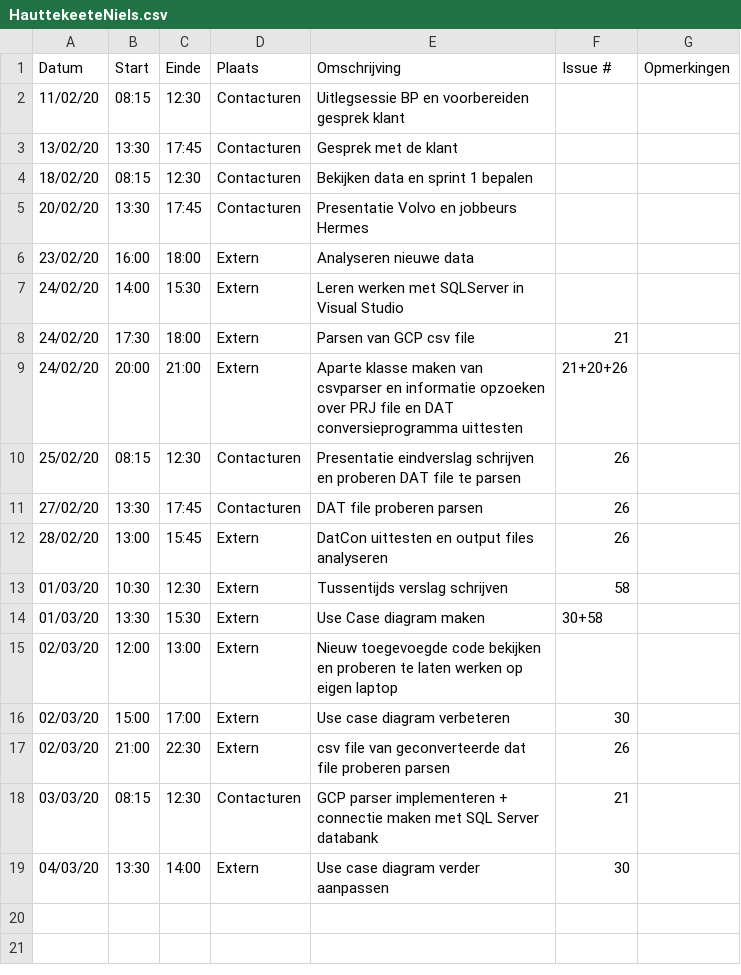
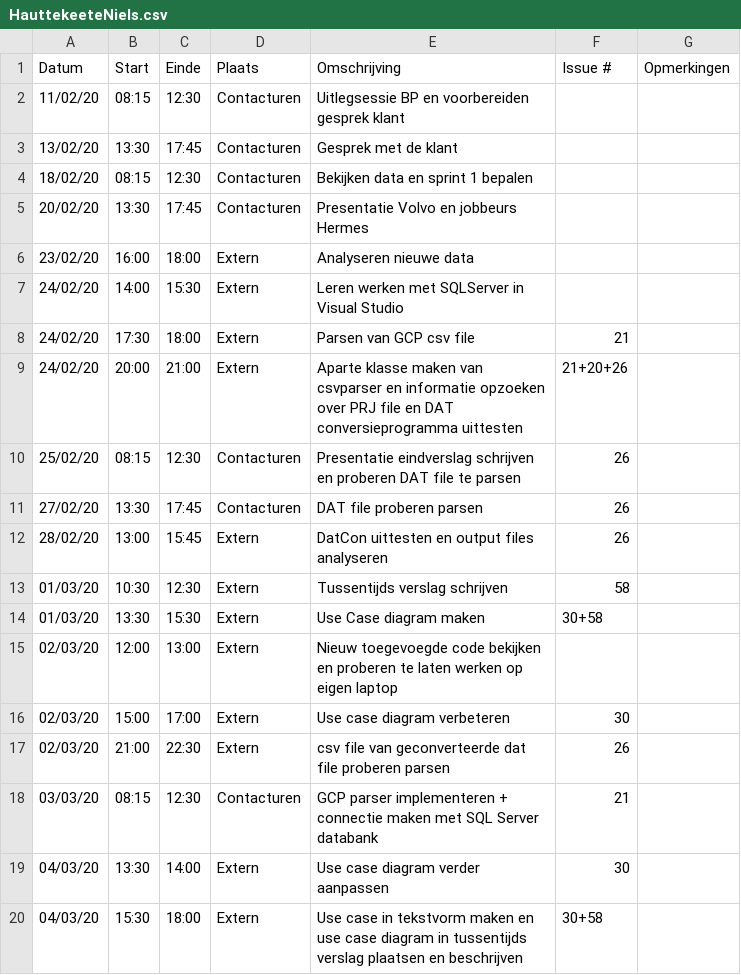
Before and after one commit to philipkukoba/Bachelors-Dissertation-DroneWebApp, a CSV file: logboeken/HauttekeeteNiels.csv, drawn as a sheet; the diff names each change by its address in the sheet, - before the commit and + after, or states it on an @@ line.

Commit message:
Update HauttekeeteNiels.csv

```diff
--- a/logboeken/HauttekeeteNiels.csv
+++ b/logboeken/HauttekeeteNiels.csv
+row 20: 04/03/20 | 15:30 | 18:00 | Extern | Use case in tekstvorm maken en use case diagram in tussentijds verslag plaatsen en beschrijven | 30+58
```
